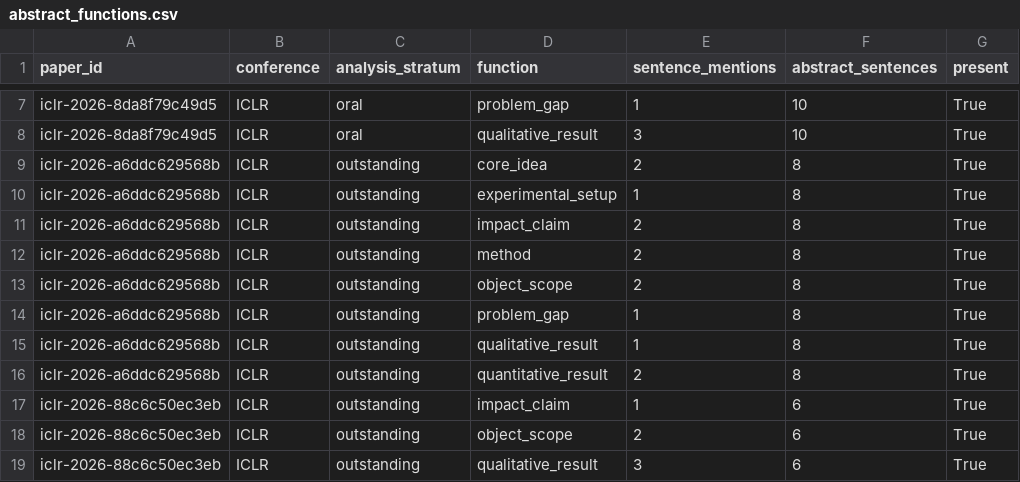
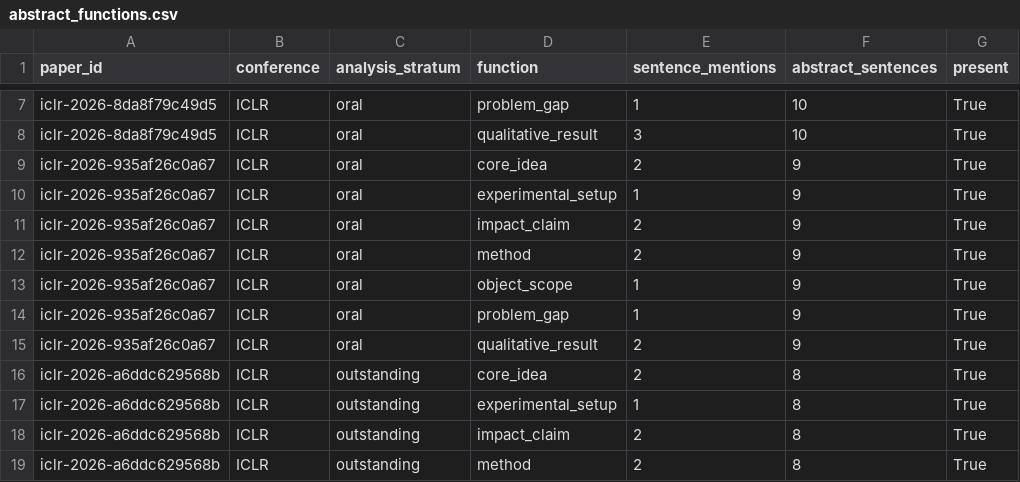
Before and after one commit to ZenAlexa/elite-ml-paper-anatomy-2026, a CSV file: reports/tables/abstract_functions.csv, drawn as a sheet; only a part is shown, gaps mark what is left out; the shorter side is filled out with more unchanged rows.

```diff
--- a/reports/tables/abstract_functions.csv
+++ b/reports/tables/abstract_functions.csv
@@ -8,2 +8,9 @@ iclr-2026-8da8f79c49d5,ICLR,oral,problem_gap,1,10,True
 iclr-2026-8da8f79c49d5,ICLR,oral,qualitative_result,3,10,True
+iclr-2026-935af26c0a67,ICLR,oral,core_idea,2,9,True
+iclr-2026-935af26c0a67,ICLR,oral,experimental_setup,1,9,True
+iclr-2026-935af26c0a67,ICLR,oral,impact_claim,2,9,True
+iclr-2026-935af26c0a67,ICLR,oral,method,2,9,True
+iclr-2026-935af26c0a67,ICLR,oral,object_scope,1,9,True
+iclr-2026-935af26c0a67,ICLR,oral,problem_gap,1,9,True
+iclr-2026-935af26c0a67,ICLR,oral,qualitative_result,2,9,True
 iclr-2026-a6ddc629568b,ICLR,outstanding,core_idea,2,8,True
```
Also changed, not shown: reports/tables/appendix_inventory.csv, reports/tables/claim_closure.csv, 18 other files.
